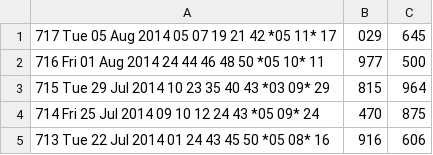
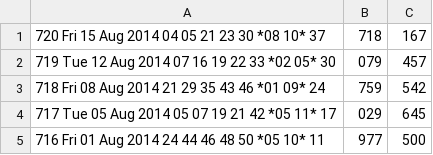
Before and after one commit to andremanuelbarbosa/euromillions-predictor, a CSV file: src/main/resources/draws.csv, drawn as a sheet; only a part is shown; the shorter side is filled out with more unchanged rows; the diff names each change by its address in the sheet, - before the commit and + after, or states it on an @@ line.

Commit message:
Reversed the order of the Draws to ascending and adjusted code.

```diff
--- a/src/main/resources/draws.csv
+++ b/src/main/resources/draws.csv
+row 1: 720 Fri 15 Aug 2014 04 05 21 23 30 *08 10* 37 | 718 | 167
+row 2: 719 Tue 12 Aug 2014 07 16 19 22 33 *02 05* 30 | 079 | 457
+row 3: 718 Fri 08 Aug 2014 21 29 35 43 46 *01 09* 24 | 759 | 542
```
Also changed, not shown: 8 other files.
